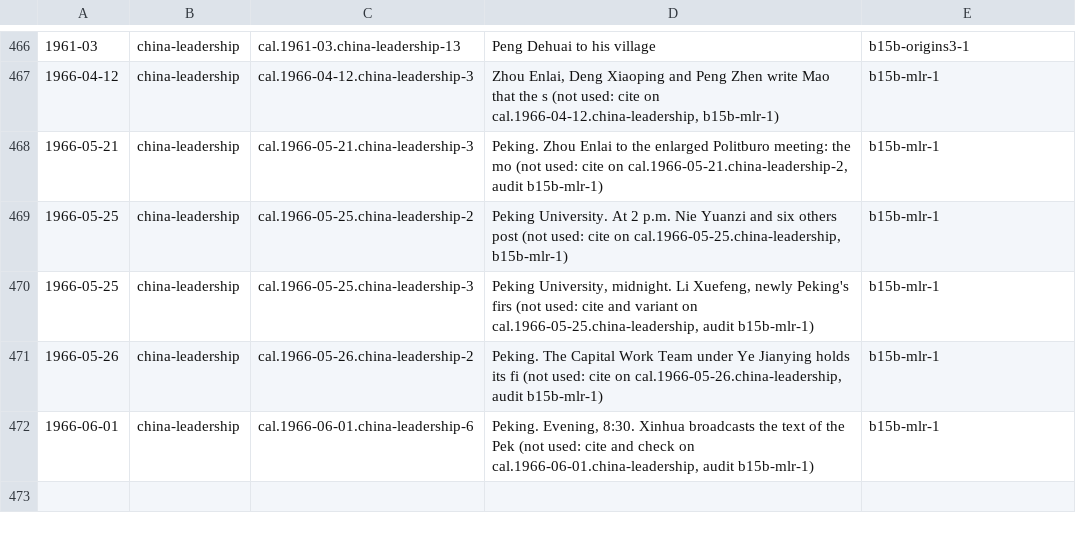
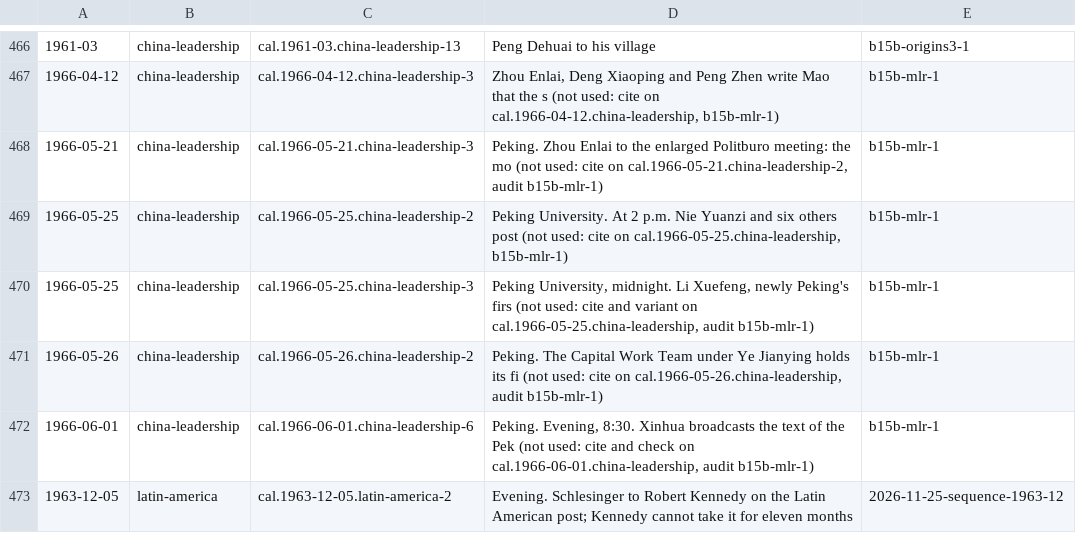
Before and after one commit to Impending2223/bib, a TSV file: inbox/new-entries.tsv, drawn as a sheet; only a part is shown, gaps mark what is left out; the diff names each change by its address in the sheet, - before the commit and + after, or states it on an @@ line.

```diff
--- a/inbox/new-entries.tsv
+++ b/inbox/new-entries.tsv
+row 473: 1963-12-05 | latin-america | cal.1963-12-05.latin-america-2 | Evening. Schlesinger to Robert Kennedy on the Latin American post; Kennedy cannot take it for eleven months | 2026-11-25-sequence-1963-12
```
Also changed, not shown: 4 other files.
